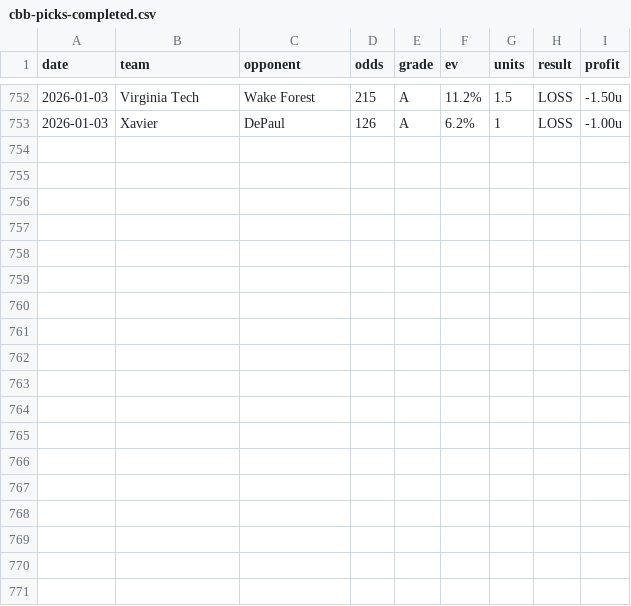
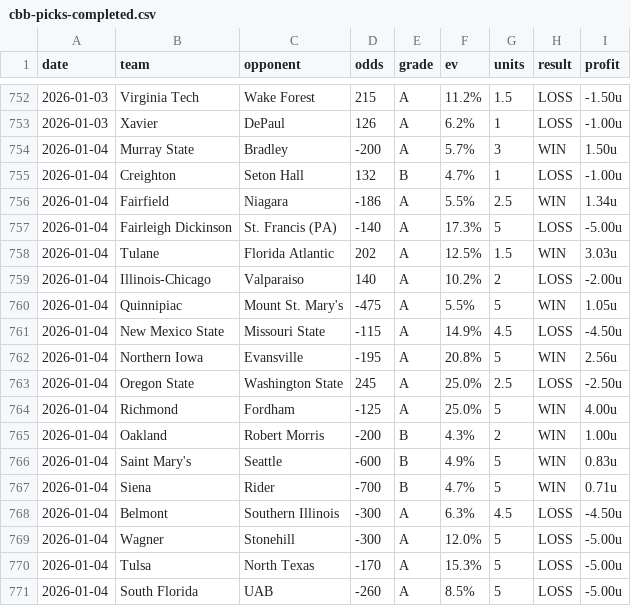
Before and after one commit to dpk1212/nhl-savant, a CSV file: public/data/cbb-picks-completed.csv, drawn as a sheet; only a part is shown, gaps mark what is left out; the diff names each change by its address in the sheet, - before the commit and + after, or states it on an @@ line.

```diff
--- a/public/data/cbb-picks-completed.csv
+++ b/public/data/cbb-picks-completed.csv
+row 754: 2026-01-04 | Murray State | Bradley | -200 | A | 5.7% | 3 | WIN | 1.50u
+row 755: 2026-01-04 | Creighton | Seton Hall | 132 | B | 4.7% | 1 | LOSS | -1.00u
+row 756: 2026-01-04 | Fairfield | Niagara | -186 | A | 5.5% | 2.5 | WIN | 1.34u
+row 757: 2026-01-04 | Fairleigh Dickinson | St. Francis (PA) | -140 | A | 17.3% | 5 | LOSS | -5.00u
+row 758: 2026-01-04 | Tulane | Florida Atlantic | 202 | A | 12.5% | 1.5 | WIN | 3.03u
+row 759: 2026-01-04 | Illinois-Chicago | Valparaiso | 140 | A | 10.2% | 2 | LOSS | -2.00u
+row 760: 2026-01-04 | Quinnipiac | Mount St. Mary's | -475 | A | 5.5% | 5 | WIN | 1.05u
+row 761: 2026-01-04 | New Mexico State | Missouri State | -115 | A | 14.9% | 4.5 | LOSS | -4.50u
+row 762: 2026-01-04 | Northern Iowa | Evansville | -195 | A | 20.8% | 5 | WIN | 2.56u
+row 763: 2026-01-04 | Oregon State | Washington State | 245 | A | 25.0% | 2.5 | LOSS | -2.50u
+row 764: 2026-01-04 | Richmond | Fordham | -125 | A | 25.0% | 5 | WIN | 4.00u
+row 765: 2026-01-04 | Oakland | Robert Morris | -200 | B | 4.3% | 2 | WIN | 1.00u
+row 766: 2026-01-04 | Saint Mary's | Seattle | -600 | B | 4.9% | 5 | WIN | 0.83u
+row 767: 2026-01-04 | Siena | Rider | -700 | B | 4.7% | 5 | WIN | 0.71u
+row 768: 2026-01-04 | Belmont | Southern Illinois | -300 | A | 6.3% | 4.5 | LOSS | -4.50u
+row 769: 2026-01-04 | Wagner | Stonehill | -300 | A | 12.0% | 5 | LOSS | -5.00u
+row 770: 2026-01-04 | Tulsa | North Texas | -170 | A | 15.3% | 5 | LOSS | -5.00u
+row 771: 2026-01-04 | South Florida | UAB | -260 | A | 8.5% | 5 | LOSS | -5.00u
```
Also changed, not shown: public/data/nhl-picks-completed.csv, 1 other file.
